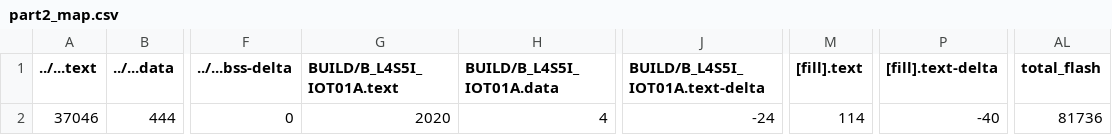
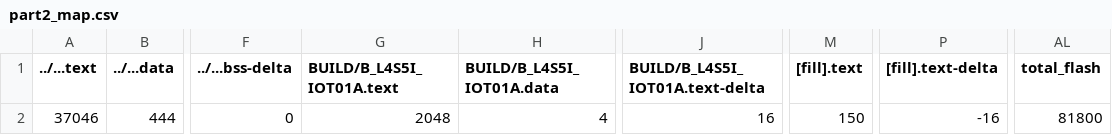
Before and after one commit to 107061102/hw04, a CSV file: part2/BUILD/B_L4S5I_IOT01A/GCC_ARM/part2_map.csv, drawn as a sheet; only a part is shown, gaps mark what is left out; the diff names each change by its address in the sheet, - before the commit and + after, or states it on an @@ line.

```diff
--- a/part2/BUILD/B_L4S5I_IOT01A/GCC_ARM/part2_map.csv
+++ b/part2/BUILD/B_L4S5I_IOT01A/GCC_ARM/part2_map.csv
-G2 (BUILD/B_L4S5I_IOT01A.text): 2020
+G2 (BUILD/B_L4S5I_IOT01A.text): 2048
-J2 (BUILD/B_L4S5I_IOT01A.text-delta): -24
+J2 (BUILD/B_L4S5I_IOT01A.text-delta): 16
-M2 ([fill].text): 114
+M2 ([fill].text): 150
-P2 ([fill].text-delta): -40
+P2 ([fill].text-delta): -16
-AL2 (total_flash): 81736
+AL2 (total_flash): 81800
```
Also changed, not shown: 24 other files.
